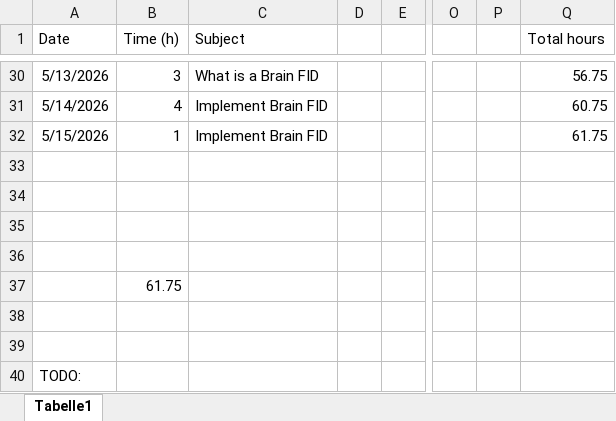
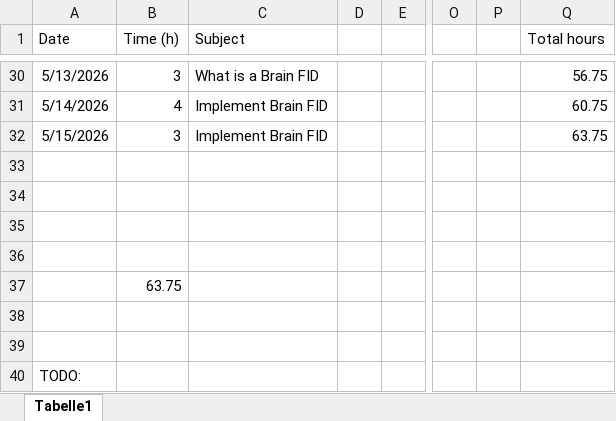
Before and after one commit to JonasHimmetsbergerStudent/BA, an Excel workbook: documents/time_log.xlsx, sheet Tabelle1, drawn as a sheet; only a part is shown, gaps mark what is left out; values as stored, in another font and other column widths than the file's, no borders; the diff names each change by its address in the sheet, - before the commit and + after, or states it on an @@ line.

Commit message:
time

```diff
--- a/documents/time_log.xlsx (sheet Tabelle1)
+++ b/documents/time_log.xlsx (sheet Tabelle1)
-B32 (Time (h)): 1
+B32 (Time (h)): 3
-Q32 (Total hours): 61.75
+Q32 (Total hours): 63.75
-B37 (Time (h)): 61.75
+B37 (Time (h)): 63.75
```
